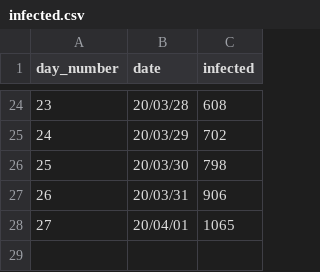
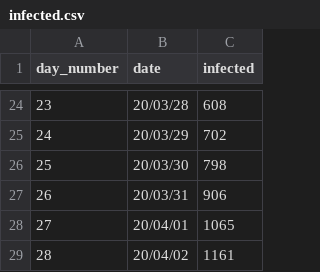
Before and after one commit to simonmrog/python, a CSV file: covid-19/infected.csv, drawn as a sheet; only a part is shown, gaps mark what is left out; the diff names each change by its address in the sheet, - before the commit and + after, or states it on an @@ line.

Commit message:
new data added

```diff
--- a/covid-19/infected.csv
+++ b/covid-19/infected.csv
+row 29: 28 | 20/04/02 | 1161
```
Also changed, not shown: covid-19/deaths.csv, 2 other files.
